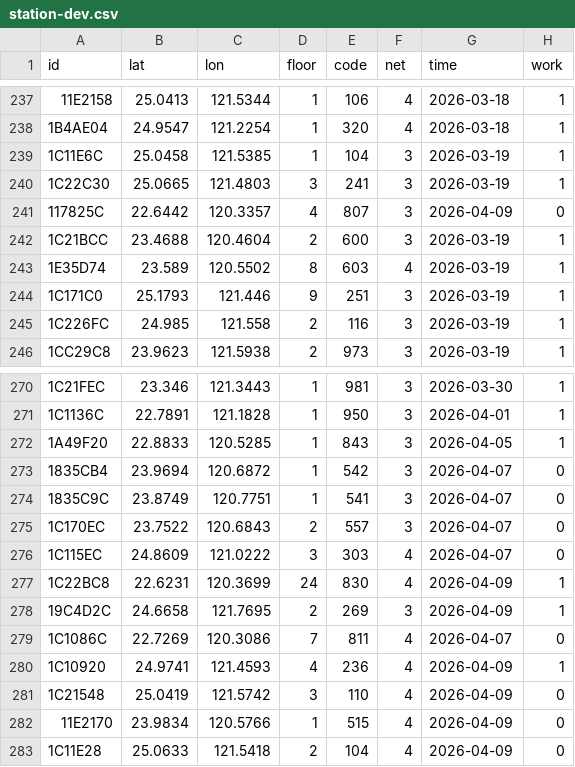
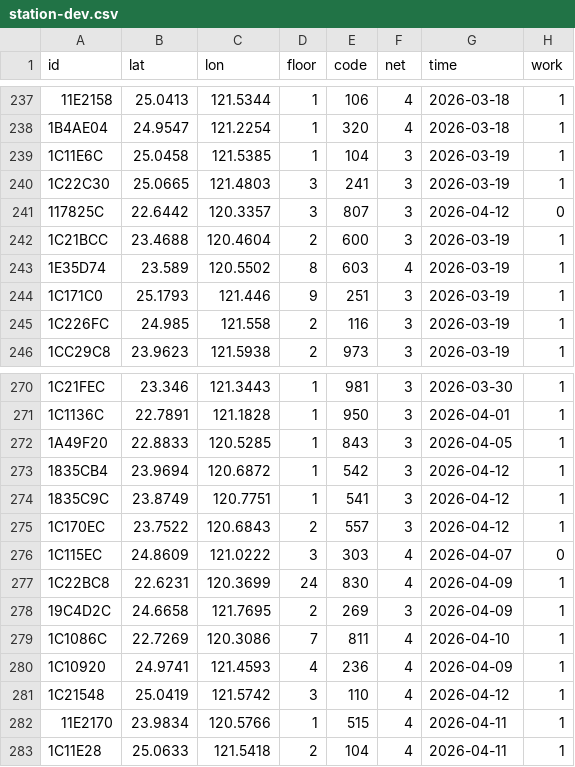
Before and after one commit to ExpTechTW/API, a CSV file: resource/station-dev.csv, drawn as a sheet; only a part is shown, gaps mark what is left out.

Commit message:
fix: station (#244)

```diff
--- a/resource/station-dev.csv
+++ b/resource/station-dev.csv
@@ -240,3 +240,3 @@ id,lat,lon,floor,code,net,time,work
 1C22C30,25.0665,121.4803,3,241,3,2026-03-19,1
-117825C,22.6442,120.3357,4,807,3,2026-04-09,0
+117825C,22.6442,120.3357,3,807,3,2026-04-12,0
 1C21BCC,23.4688,120.4604,2,600,3,2026-03-19,1
@@ -272,5 +272,5 @@ id,lat,lon,floor,code,net,time,work
 1A49F20,22.8833,120.5285,1,843,3,2026-04-05,1
-1835CB4,23.9694,120.6872,1,542,3,2026-04-07,0
-1835C9C,23.8749,120.7751,1,541,3,2026-04-07,0
-1C170EC,23.7522,120.6843,2,557,3,2026-04-07,0
+1835CB4,23.9694,120.6872,1,542,3,2026-04-12,1
+1835C9C,23.8749,120.7751,1,541,3,2026-04-12,1
+1C170EC,23.7522,120.6843,2,557,3,2026-04-12,1
 1C115EC,24.8609,121.0222,3,303,4,2026-04-07,0
@@ -278,6 +278,6 @@ id,lat,lon,floor,code,net,time,work
 19C4D2C,24.6658,121.7695,2,269,3,2026-04-09,1
-1C1086C,22.7269,120.3086,7,811,4,2026-04-07,0
+1C1086C,22.7269,120.3086,7,811,4,2026-04-10,1
 1C10920,24.9741,121.4593,4,236,4,2026-04-09,1
-1C21548,25.0419,121.5742,3,110,4,2026-04-09,0
-11E2170,23.9834,120.5766,1,515,4,2026-04-09,0
-1C11E28,25.0633,121.5418,2,104,4,2026-04-09,0
+1C21548,25.0419,121.5742,3,110,4,2026-04-12,1
+11E2170,23.9834,120.5766,1,515,4,2026-04-11,1
+1C11E28,25.0633,121.5418,2,104,4,2026-04-11,1
```
